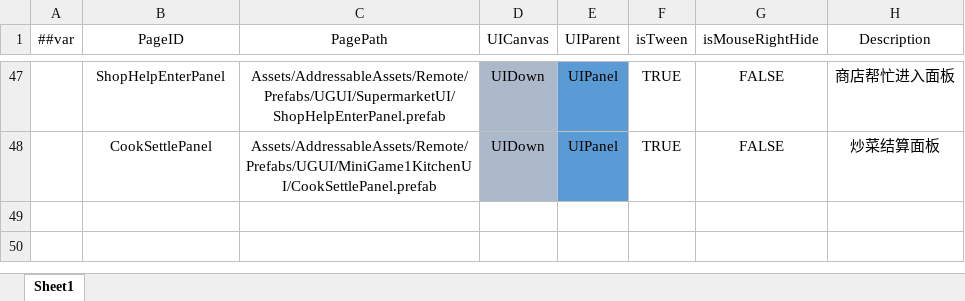
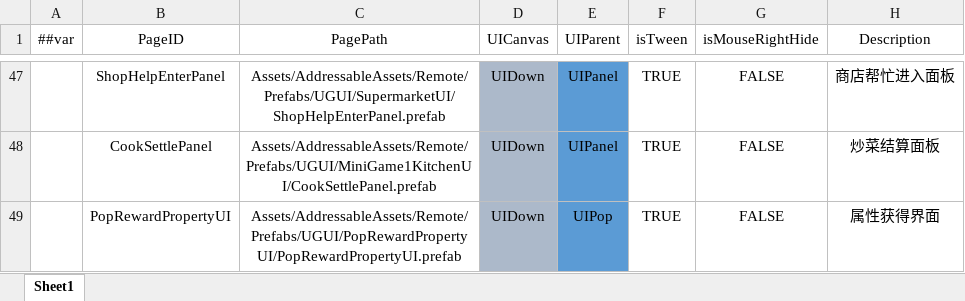
Before and after one commit to XiaoYuName/HD-2D, an Excel workbook: ExcelTool/LubanTools/DataTables/Datas/UIPageData.xlsx, sheet Sheet1, drawn as a sheet; only a part is shown, gaps mark what is left out; values as stored, in another font and other column widths than the file's, no borders; the diff names each change by its address in the sheet, - before the commit and + after, or states it on an @@ line.

```diff
--- a/ExcelTool/LubanTools/DataTables/Datas/UIPageData.xlsx (sheet Sheet1)
+++ b/ExcelTool/LubanTools/DataTables/Datas/UIPageData.xlsx (sheet Sheet1)
+row 49:  | PopRewardPropertyUI | Assets/AddressableAssets/Remote/Prefabs/UGUI/PopRewardPropertyUI/PopRewardPropertyUI.prefab | UIDown | UIPop | TRUE | FALSE | 属性获得界面
```
Also changed, not shown: 21 other files.
